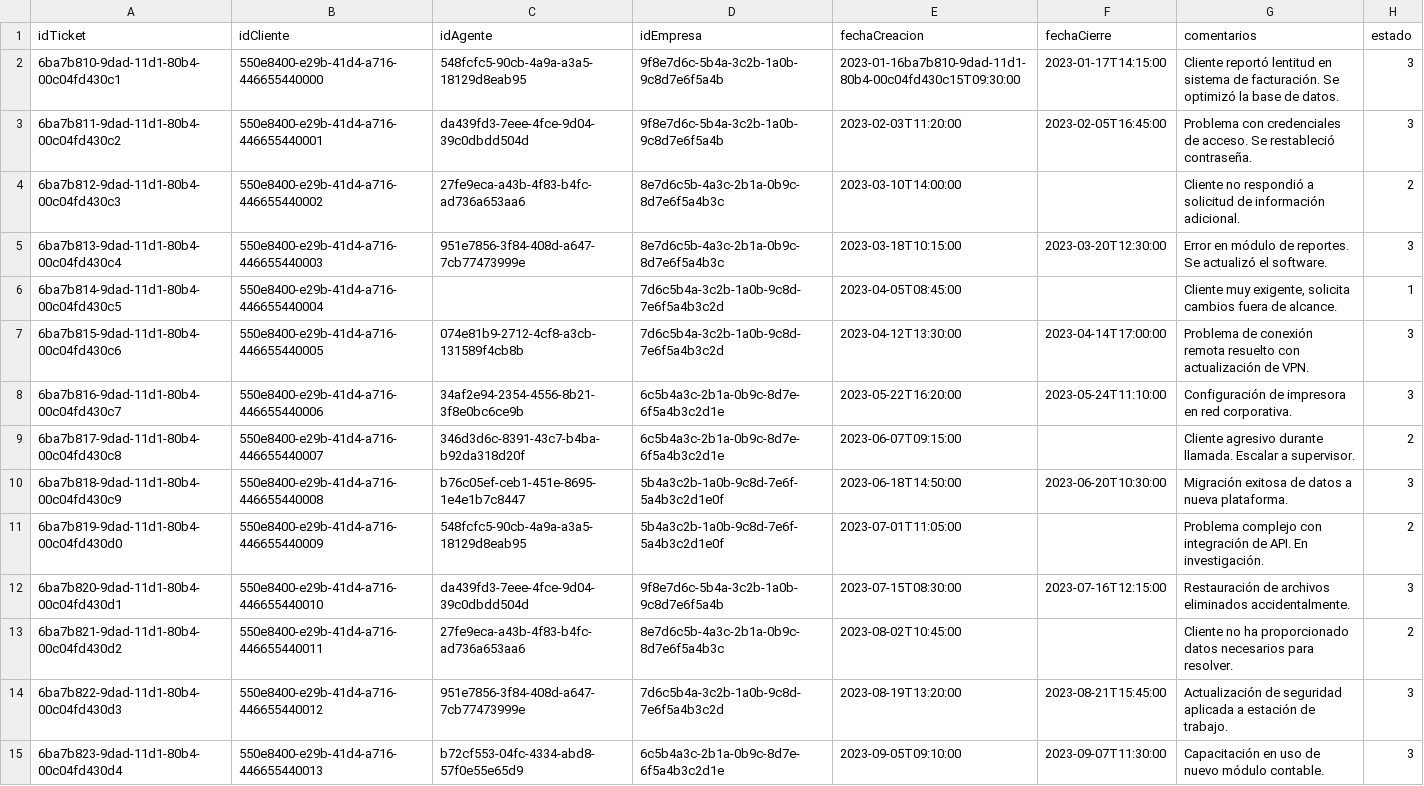
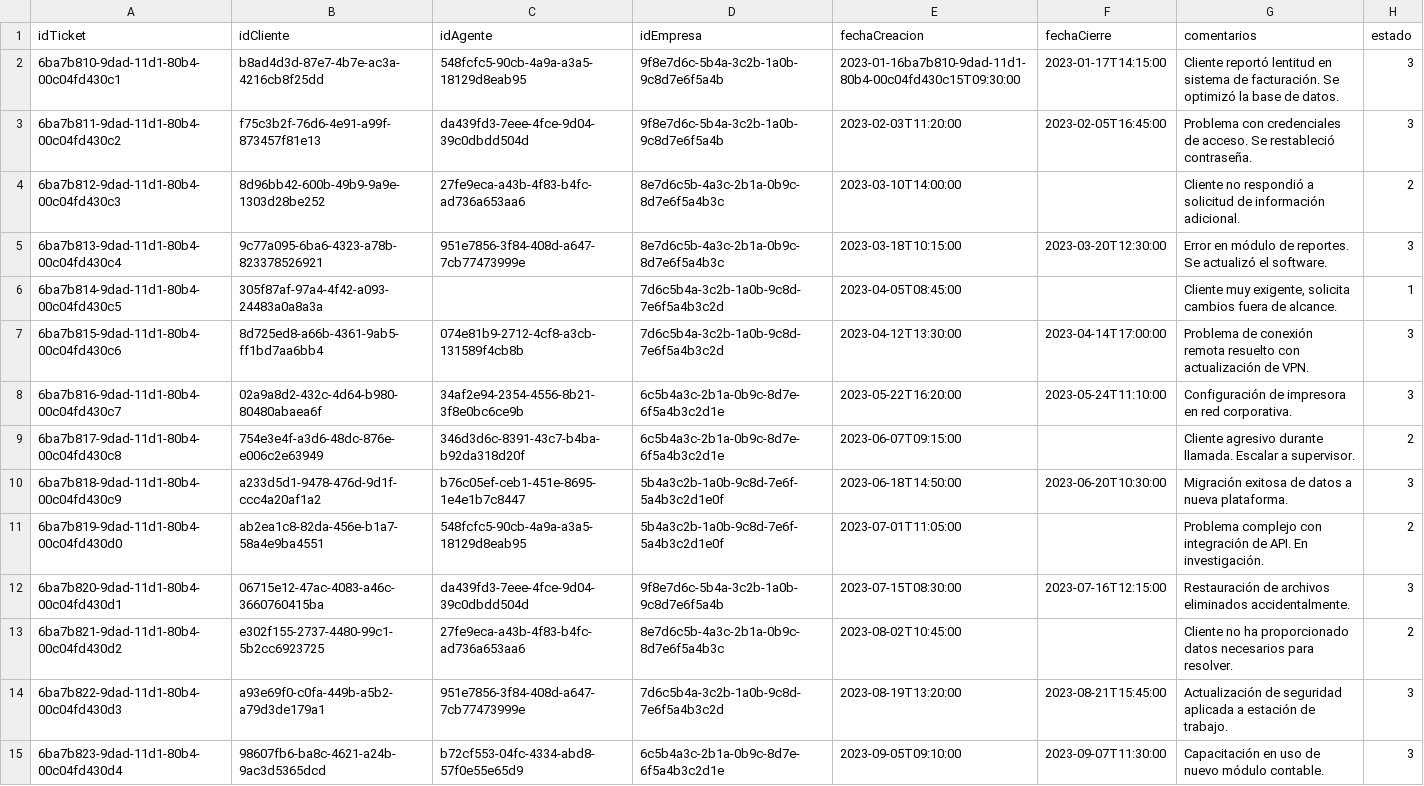
Before and after one commit to regiplgmikp/Proyecto-DB-no-SQL, a CSV file: data/mongo/tickets.csv, drawn as a sheet; only a part is shown; the diff covers the shown part only; the diff names each change by its address in the sheet, - before the commit and + after, or states it on an @@ line.

```diff
--- a/data/mongo/tickets.csv
+++ b/data/mongo/tickets.csv
-B2 (idCliente): 550e8400-e29b-41d4-a716-446655440000
+B2 (idCliente): b8ad4d3d-87e7-4b7e-ac3a-4216cb8f25dd
-B3 (idCliente): 550e8400-e29b-41d4-a716-446655440001
+B3 (idCliente): f75c3b2f-76d6-4e91-a99f-873457f81e13
-B4 (idCliente): 550e8400-e29b-41d4-a716-446655440002
+B4 (idCliente): 8d96bb42-600b-49b9-9a9e-1303d28be252
-B5 (idCliente): 550e8400-e29b-41d4-a716-446655440003
+B5 (idCliente): 9c77a095-6ba6-4323-a78b-823378526921
-B6 (idCliente): 550e8400-e29b-41d4-a716-446655440004
+B6 (idCliente): 305f87af-97a4-4f42-a093-24483a0a8a3a
-B7 (idCliente): 550e8400-e29b-41d4-a716-446655440005
+B7 (idCliente): 8d725ed8-a66b-4361-9ab5-ff1bd7aa6bb4
-B8 (idCliente): 550e8400-e29b-41d4-a716-446655440006
+B8 (idCliente): 02a9a8d2-432c-4d64-b980-80480abaea6f
-B9 (idCliente): 550e8400-e29b-41d4-a716-446655440007
+B9 (idCliente): 754e3e4f-a3d6-48dc-876e-e006c2e63949
-B10 (idCliente): 550e8400-e29b-41d4-a716-446655440008
+B10 (idCliente): a233d5d1-9478-476d-9d1f-ccc4a20af1a2
-B11 (idCliente): 550e8400-e29b-41d4-a716-446655440009
+B11 (idCliente): ab2ea1c8-82da-456e-b1a7-58a4e9ba4551
-B12 (idCliente): 550e8400-e29b-41d4-a716-446655440010
+B12 (idCliente): 06715e12-47ac-4083-a46c-3660760415ba
-B13 (idCliente): 550e8400-e29b-41d4-a716-446655440011
+B13 (idCliente): e302f155-2737-4480-99c1-5b2cc6923725
-B14 (idCliente): 550e8400-e29b-41d4-a716-446655440012
+B14 (idCliente): a93e69f0-c0fa-449b-a5b2-a79d3de179a1
-B15 (idCliente): 550e8400-e29b-41d4-a716-446655440013
+B15 (idCliente): 98607fb6-ba8c-4621-a24b-9ac3d5365dcd
```
Also changed, not shown: 86 edited cells elsewhere in this file, data/cassandra/clientes.csv, data/dgraph/clientes.csv, 2 other files.
